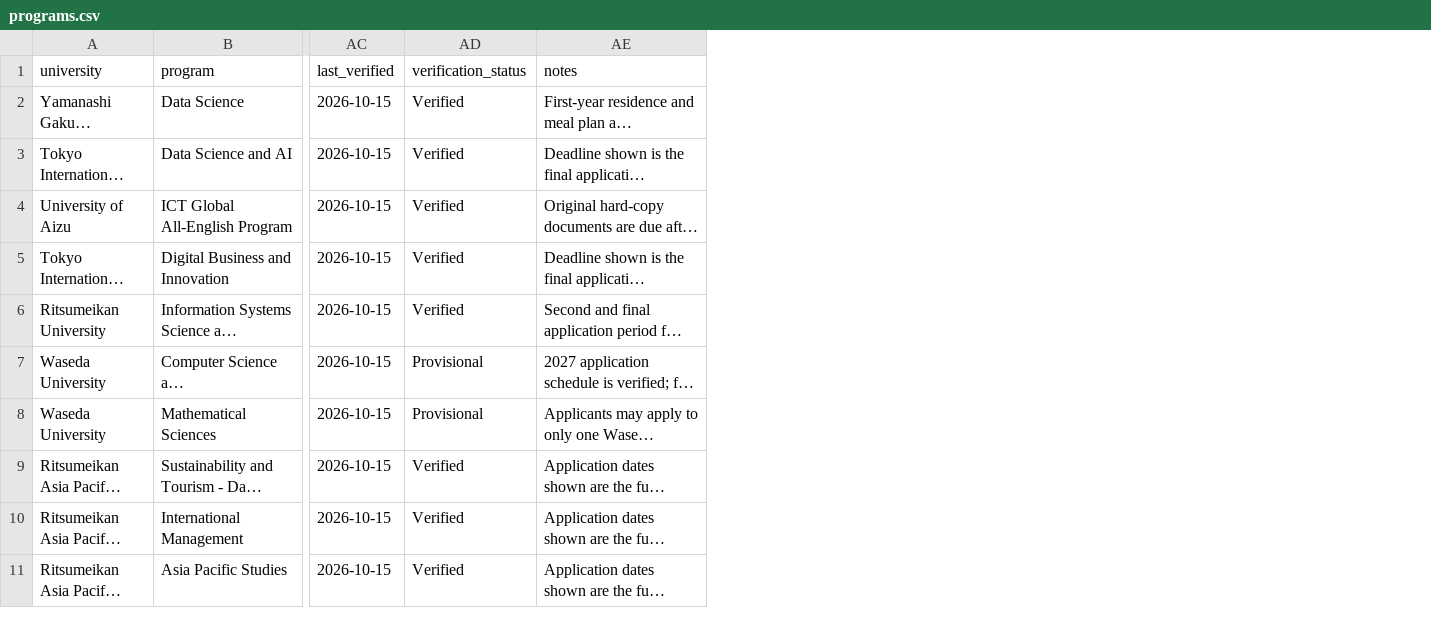
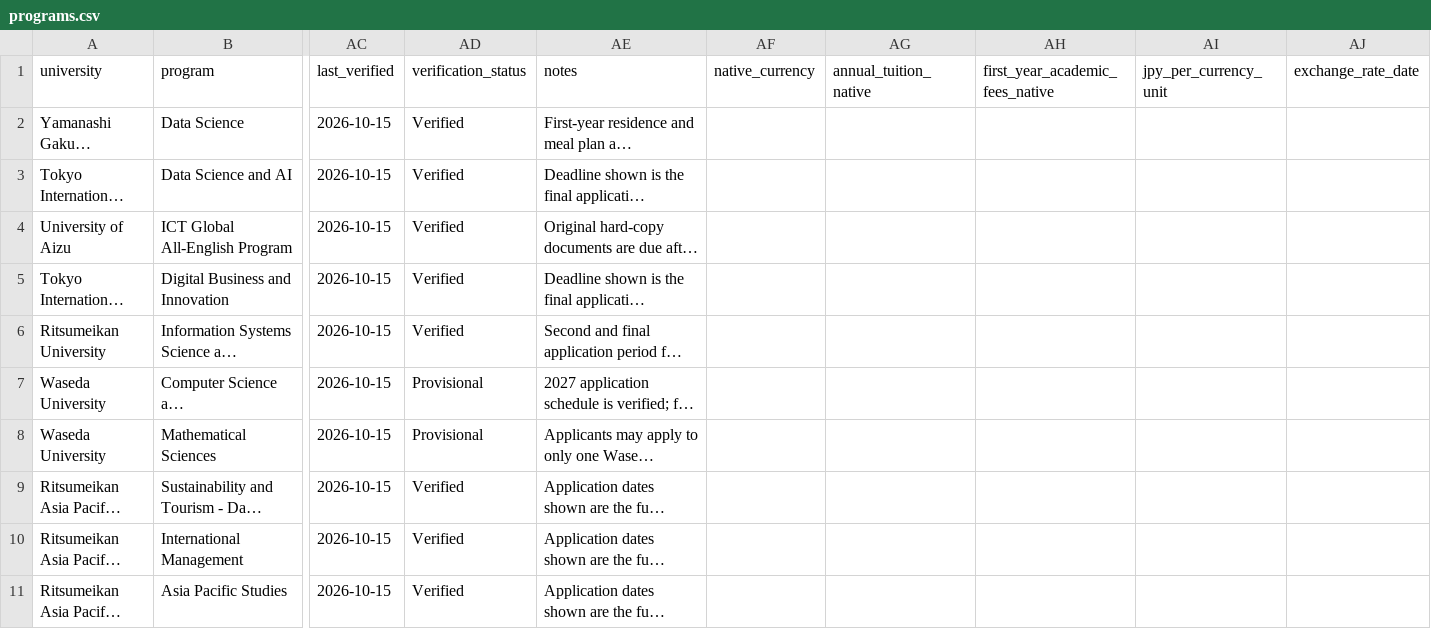
Before and after one commit to fizztella/openpath, a CSV file: data/programs.csv, drawn as a sheet; only a part is shown, gaps mark what is left out; long unchanged cells end in …; the diff covers the shown part only; the diff names each change by its address in the sheet, - before the commit and + after, or states it on an @@ line.

```diff
--- a/data/programs.csv
+++ b/data/programs.csv
+column AF (native_currency), empty
+column AG (annual_tuition_native), empty
+column AH (first_year_academic_fees_native), empty
+column AI (jpy_per_currency_unit), empty
+column AJ (exchange_rate_date), empty
```
Also changed, not shown: 5 added rows elsewhere in this file, 6 other files.
